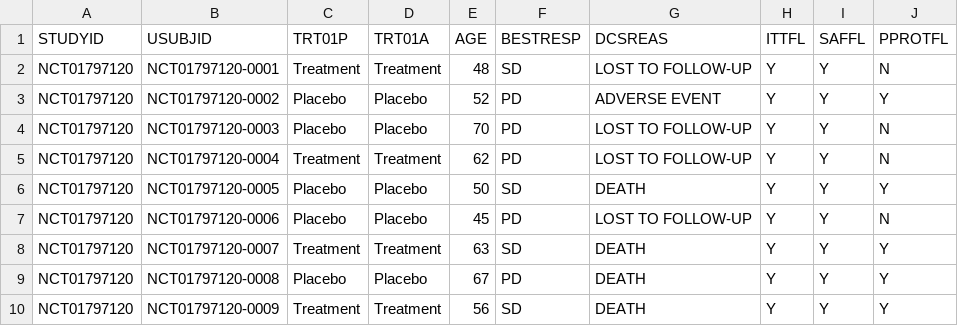
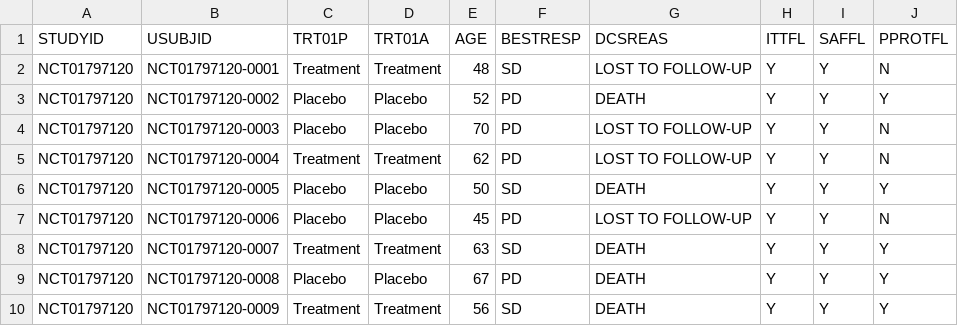
Before and after one commit to pendingintent/bc-supporting-synthetic-data, a CSV file: datasets/ADSL.csv, drawn as a sheet; only a part is shown.

```diff
--- a/datasets/ADSL.csv
+++ b/datasets/ADSL.csv
@@ -2,3 +2,3 @@ STUDYID,USUBJID,TRT01P,TRT01A,AGE,BESTRESP,DCSREAS,ITTFL,SAFFL,PPROTFL
 NCT01797120,NCT01797120-0001,Treatment,Treatment,48,SD,LOST TO FOLLOW-UP,Y,Y,N
-NCT01797120,NCT01797120-0002,Placebo,Placebo,52,PD,ADVERSE EVENT,Y,Y,Y
+NCT01797120,NCT01797120-0002,Placebo,Placebo,52,PD,DEATH,Y,Y,Y
 NCT01797120,NCT01797120-0003,Placebo,Placebo,70,PD,LOST TO FOLLOW-UP,Y,Y,N
```
Also changed, not shown: 2 other files.
